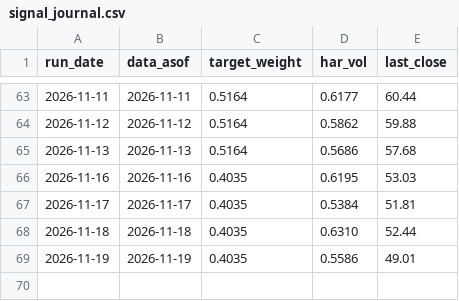
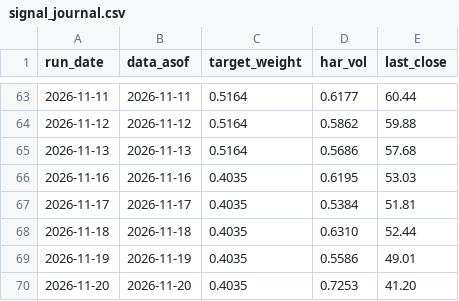
Before and after one commit to gjgauravai-cpu/ai, a CSV file: signal_journal.csv, drawn as a sheet; only a part is shown, gaps mark what is left out.

```diff
--- a/signal_journal.csv
+++ b/signal_journal.csv
@@ -69 +69,2 @@ run_date,data_asof,target_weight,har_vol,last_close
 2026-11-19,2026-11-19,0.4035,0.5586,49.01
+2026-11-20,2026-11-20,0.4035,0.7253,41.20
```
Also changed, not shown: 1 other file.
